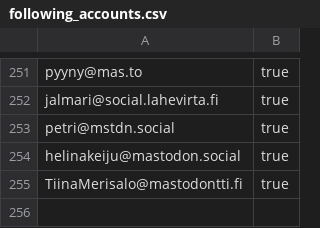
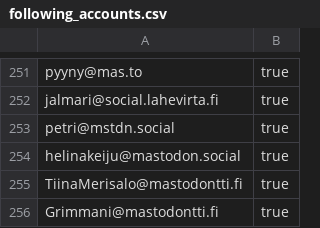
Before and after one commit to ronilaukkarinen/finnish-mastodon-users, a CSV file: following_accounts.csv, drawn as a sheet; only a part is shown, gaps mark what is left out; the diff names each change by its address in the sheet, - before the commit and + after, or states it on an @@ line.

Commit message:
Add Grimmani@mastodontti.fi

```diff
--- a/following_accounts.csv
+++ b/following_accounts.csv
+row 256: Grimmani@mastodontti.fi | true
```
